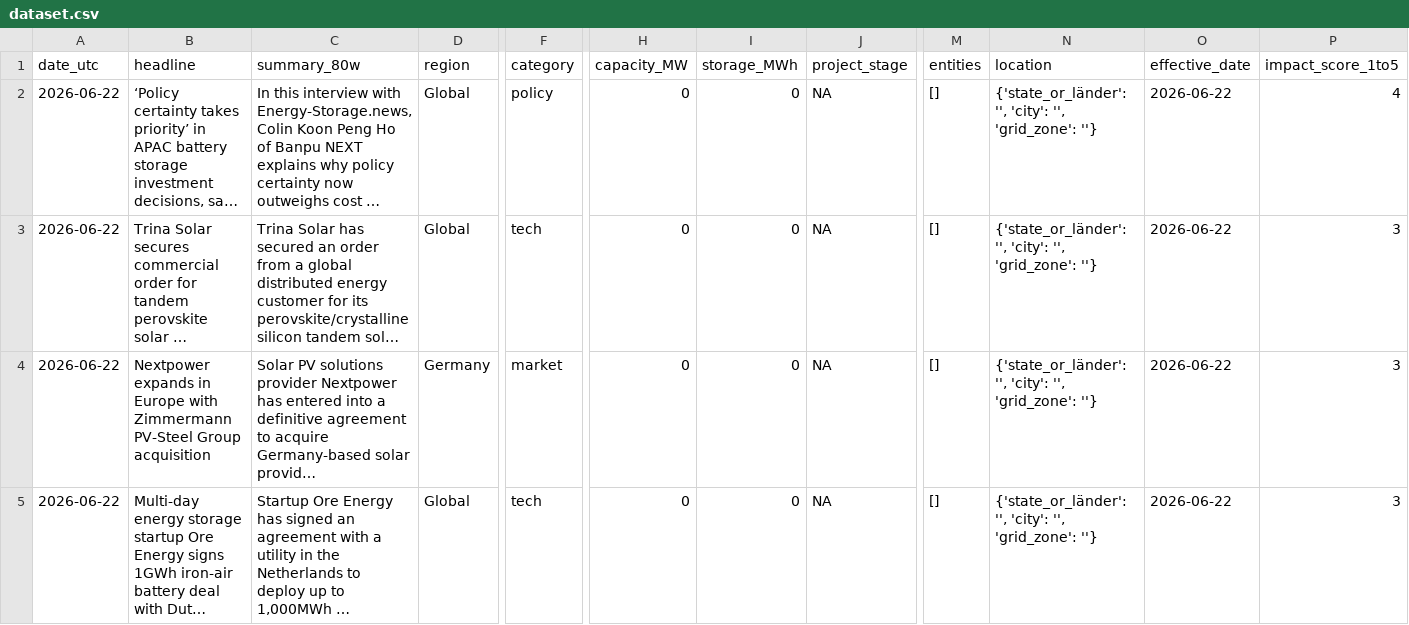
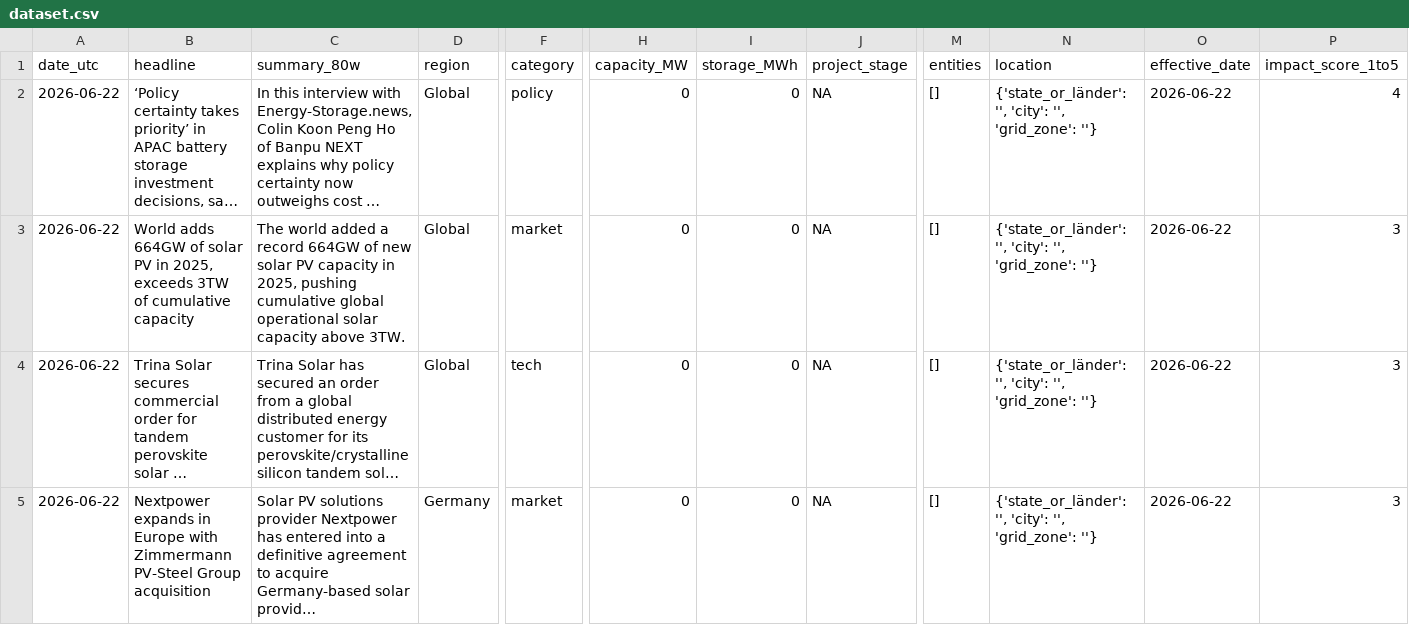
Before and after one commit to Kherde/Global-PV-BESS-Intelligence-Hub-DE-IN-EU-, a CSV file: docs/dataset.csv, drawn as a sheet; only a part is shown, gaps mark what is left out; the shorter side is filled out with more unchanged rows; long unchanged cells end in …; rows hold the shown columns only; the diff covers the shown part only; the diff names each change by its address in the sheet, - before the commit and + after, or states it on an @@ line.

```diff
--- a/docs/dataset.csv
+++ b/docs/dataset.csv
+row 3: 2026-06-22 | World adds 664GW of solar PV in 2025, exceeds 3TW of cumulative capacity | The world added a record 664GW of new solar PV capacity in 2025, pushing cumulative global operational solar capacity above 3TW. | Global | market | 0 | 0 | NA | [] | {'state_or_länder': '', 'city': '', 'grid_zone': ''} | 2026-06-22 | 3
```
Also changed, not shown: 1 added row and 2 removed rows elsewhere in this file, 1 other file.
